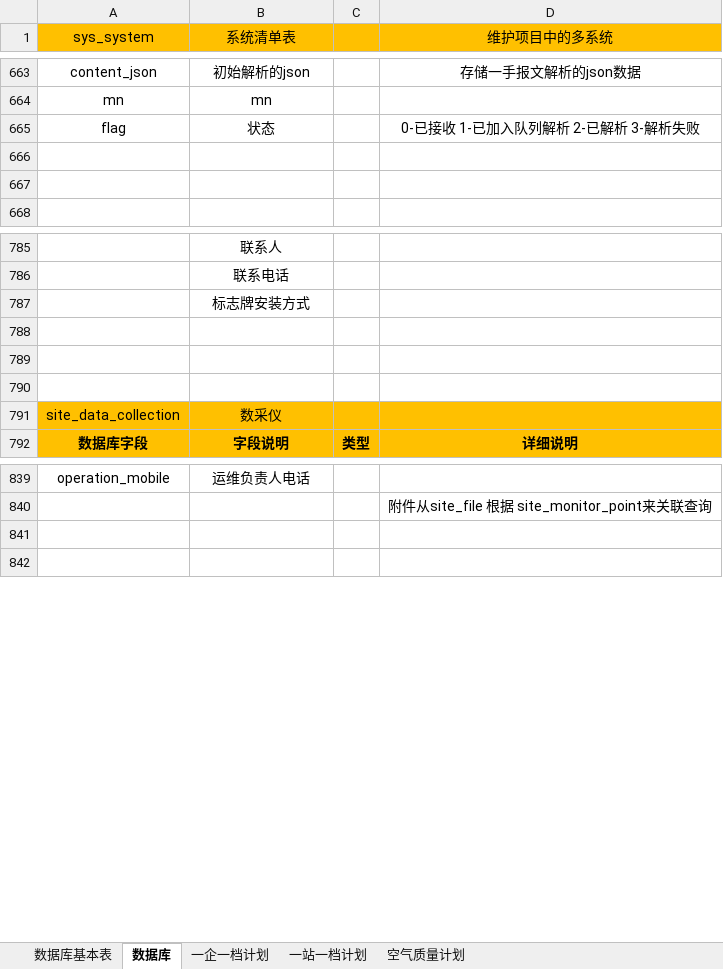
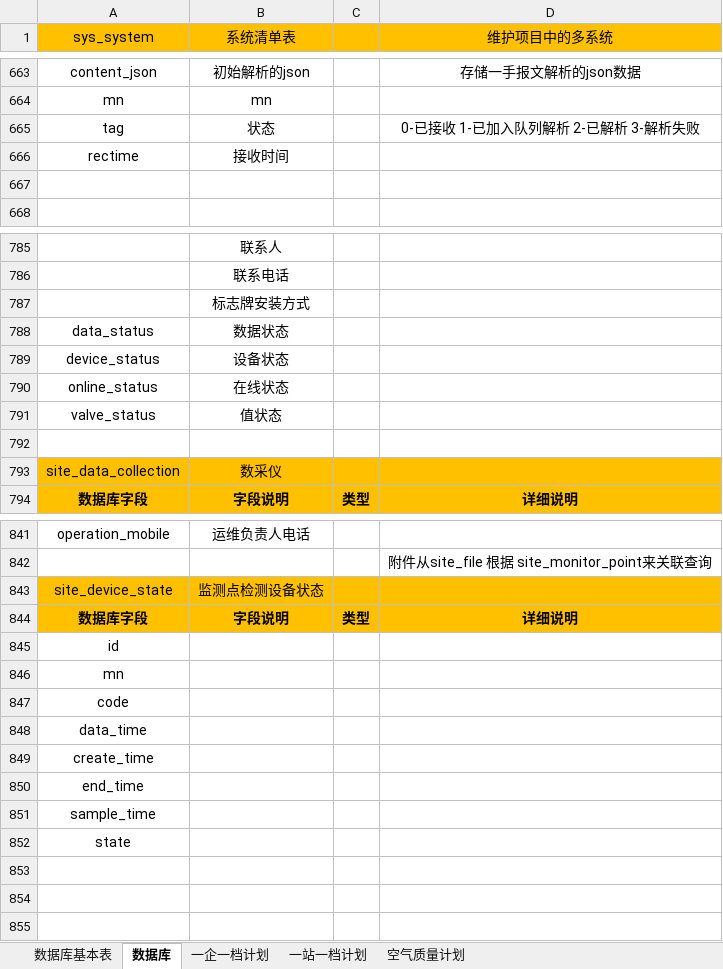
Before and after one commit to xudongyi/jeecg-boot-new, an Excel workbook: 数据库最新设计.xlsx, sheet 数据库, drawn as a sheet; only a part is shown, gaps mark what is left out; values as stored, in another font and other column widths than the file's, no borders; the diff names each change by its address in the sheet, - before the commit and + after, or states it on an @@ line.

Commit message:
一站一档增加

```diff
--- a/数据库最新设计.xlsx (sheet 数据库)
+++ b/数据库最新设计.xlsx (sheet 数据库)
-A665 (sys_system): flag
+A665 (sys_system): tag
-row 666: (empty)
+row 666: rectime | 接收时间
-row 788: (empty)
+row 788: data_status | 数据状态
-row 789: (empty)
+row 789: device_status | 设备状态
+row 790: online_status | 在线状态
+row 791: valve_status | 值状态
+row 843: site_device_state | 监测点检测设备状态
+row 844: 数据库字段 | 字段说明 | 类型 | 详细说明
+row 845: id
+row 846: mn
+row 847: code
+row 848: data_time
+row 849: create_time
+row 850: end_time
+row 851: sample_time
+row 852: state
+row 853: (empty)
```
Also changed, not shown: sheet 数据库基本表.
